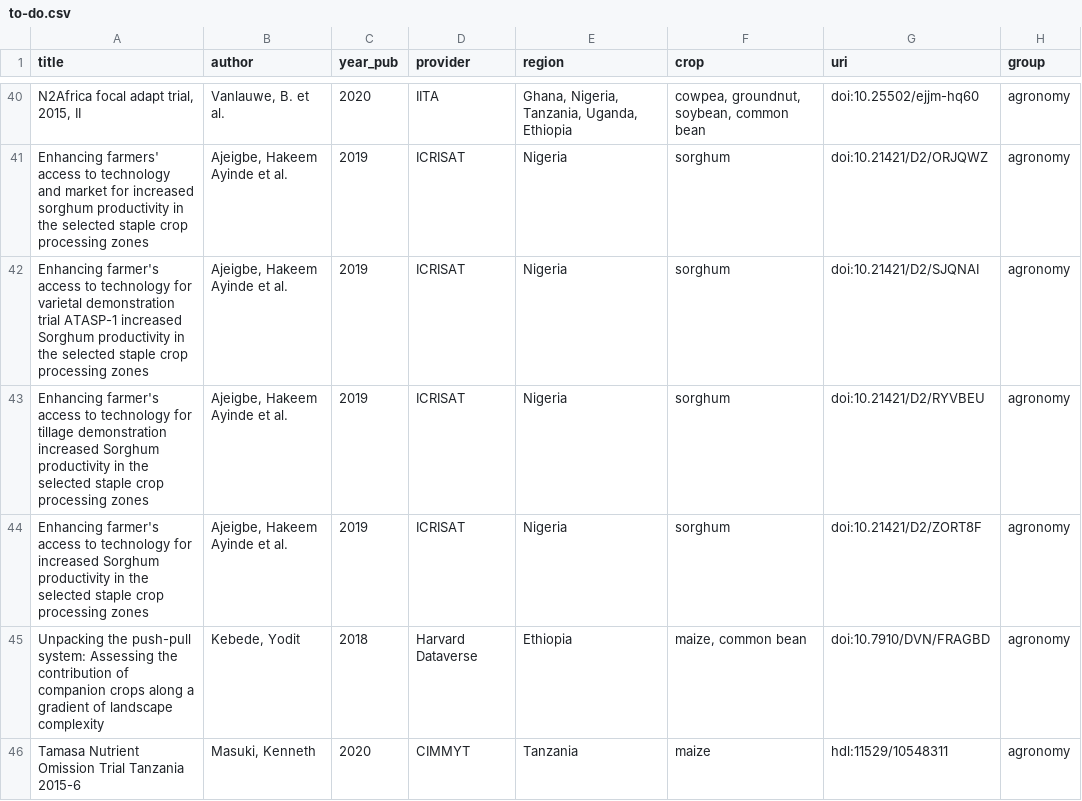
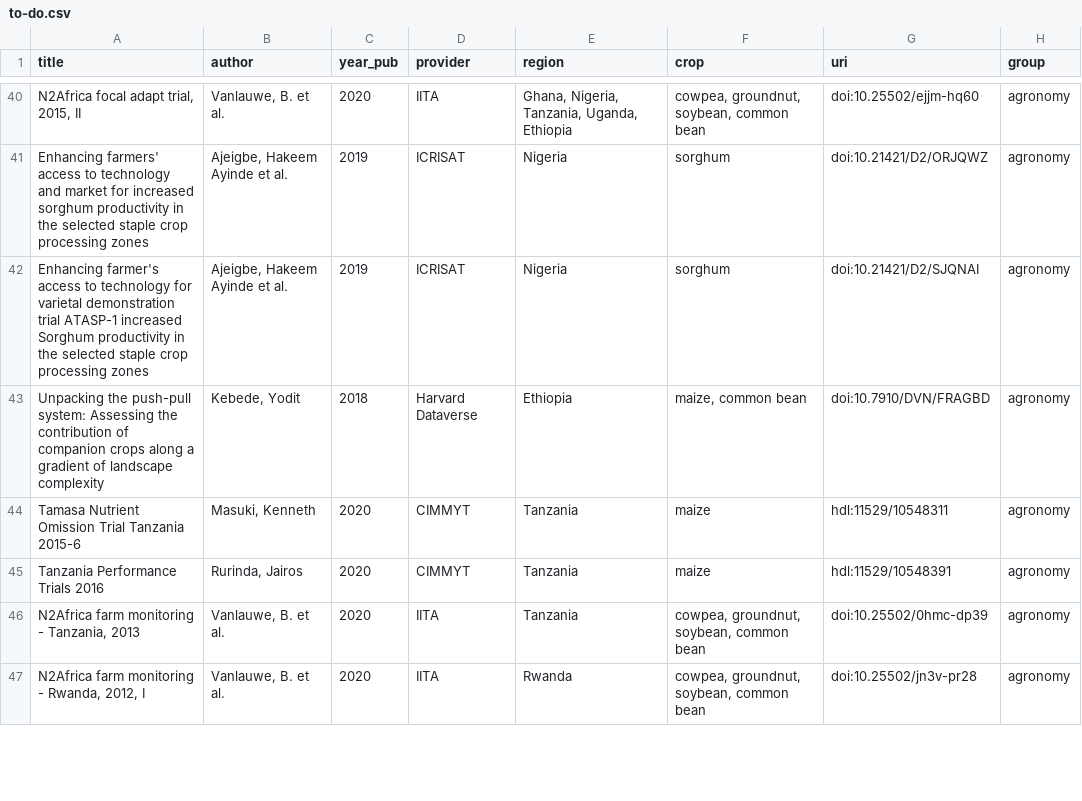
Before and after one commit to carob-data/carob, a CSV file: misc/todo/to-do.csv, drawn as a sheet; only a part is shown, gaps mark what is left out; the shorter side is filled out with more unchanged rows; the diff names each change by its address in the sheet, - before the commit and + after, or states it on an @@ line.

```diff
--- a/misc/todo/to-do.csv
+++ b/misc/todo/to-do.csv
-row 43: Enhancing farmer's access to technology for tillage demonstration increased Sorghum productivity in the selected staple crop processing zones | Ajeigbe, Hakeem Ayinde et al. | 2019 | ICRISAT | Nigeria | sorghum | doi:10.21421/D2/RYVBEU | agronomy
-row 44: Enhancing farmer's access to technology for increased Sorghum productivity in the selected staple crop processing zones | Ajeigbe, Hakeem Ayinde et al. | 2019 | ICRISAT | Nigeria | sorghum | doi:10.21421/D2/ZORT8F | agronomy
```
Also changed, not shown: 1 other file.
